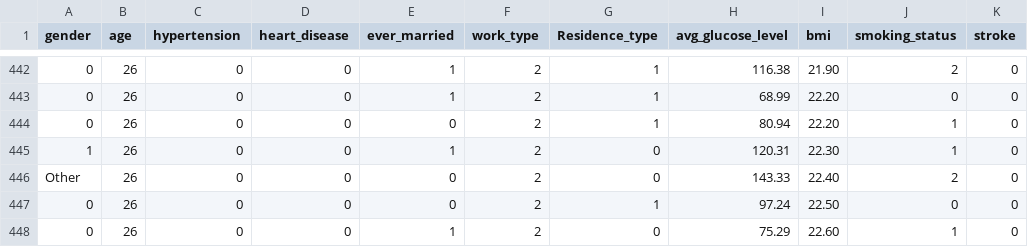
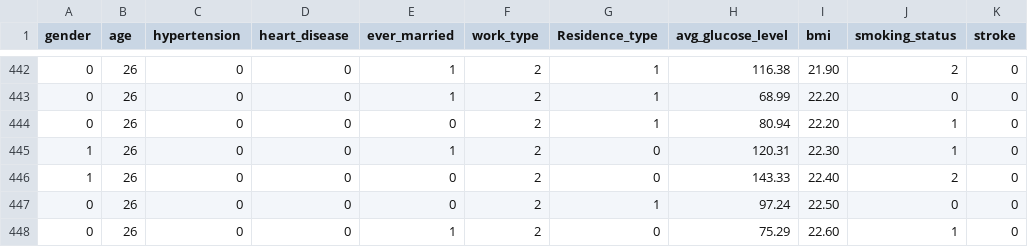
Before and after one commit to zaephaer/ClassificationDataset, a CSV file: stroke-data.csv, drawn as a sheet; only a part is shown, gaps mark what is left out.

Commit message:
Update stroke-data.csv

```diff
--- a/stroke-data.csv
+++ b/stroke-data.csv
@@ -445,3 +445,3 @@ gender,age,hypertension,heart_disease,ever_married,work_type,Residence_type,avg_
 1,26,0,0,1,2,0,120.31,22.30,1,0
-Other,26,0,0,0,2,0,143.33,22.40,2,0
+1,26,0,0,0,2,0,143.33,22.40,2,0
 0,26,0,0,0,2,1,97.24,22.50,0,0
```
